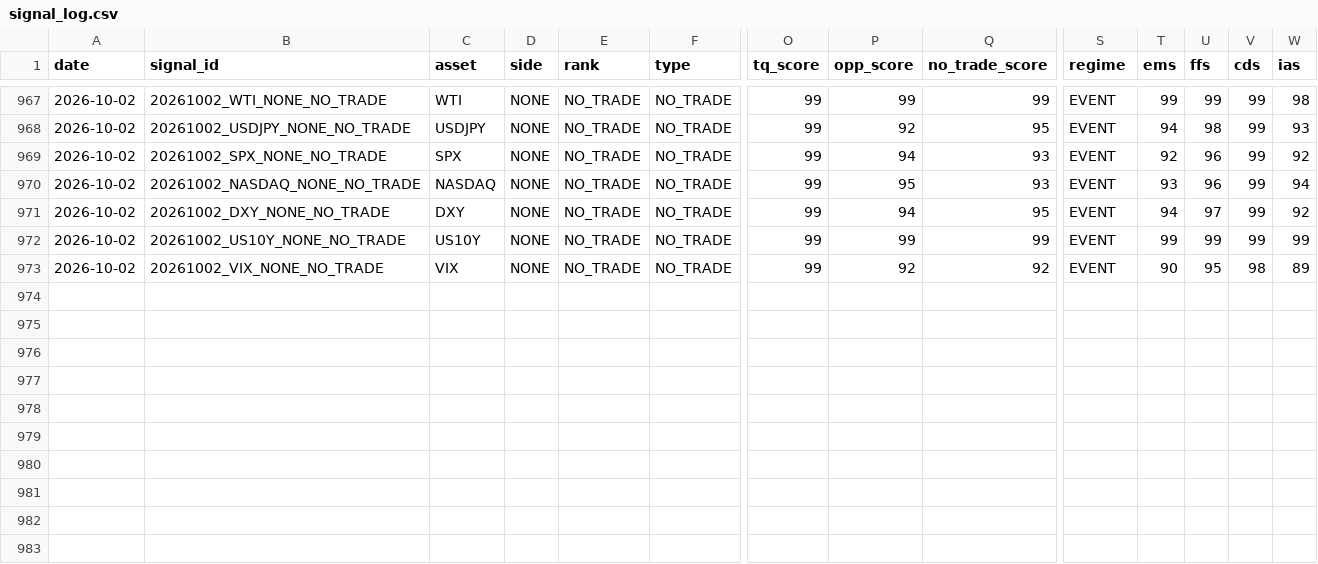
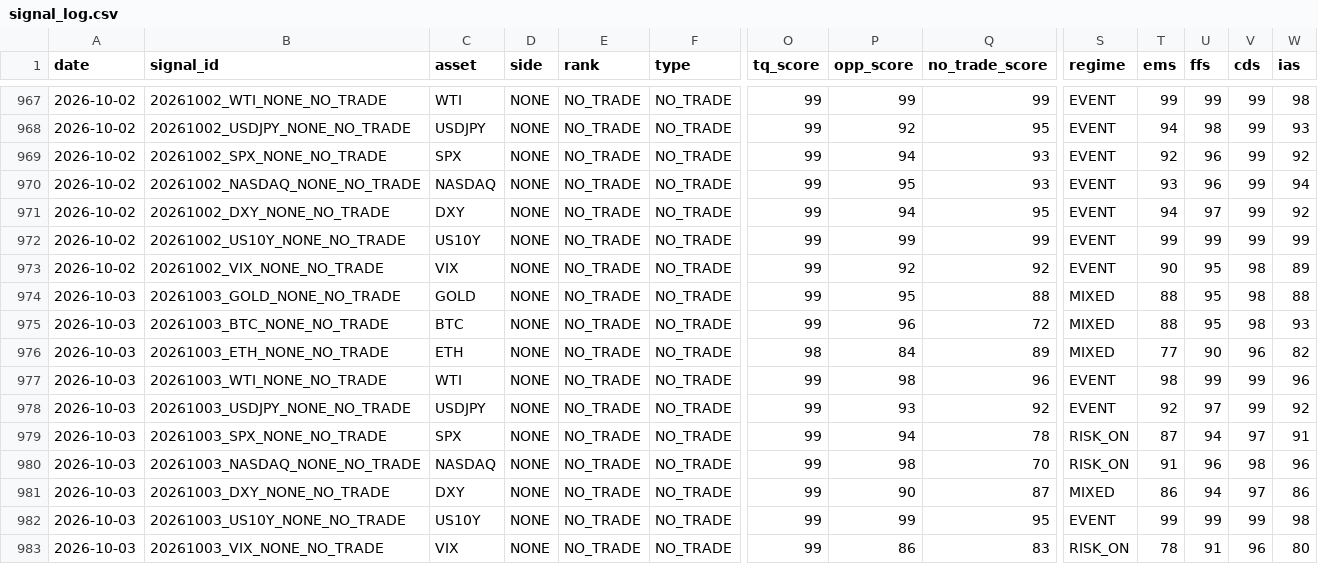
Before and after one commit to Tadaim2tk/tactical-swing-os, a CSV file: data/signal_log.csv, drawn as a sheet; only a part is shown, gaps mark what is left out; rows hold the shown columns only; the diff names each change by its address in the sheet, - before the commit and + after, or states it on an @@ line.

Commit message:
data: ingest October 3 daily report preserving BTC observation gap (#181)

```diff
--- a/data/signal_log.csv
+++ b/data/signal_log.csv
+row 974: 2026-10-03 | 20261003_GOLD_NONE_NO_TRADE | GOLD | NONE | NO_TRADE | NO_TRADE | 99 | 95 | 88 | MIXED | 88 | 95 | 98 | 88
+row 975: 2026-10-03 | 20261003_BTC_NONE_NO_TRADE | BTC | NONE | NO_TRADE | NO_TRADE | 99 | 96 | 72 | MIXED | 88 | 95 | 98 | 93
+row 976: 2026-10-03 | 20261003_ETH_NONE_NO_TRADE | ETH | NONE | NO_TRADE | NO_TRADE | 98 | 84 | 89 | MIXED | 77 | 90 | 96 | 82
+row 977: 2026-10-03 | 20261003_WTI_NONE_NO_TRADE | WTI | NONE | NO_TRADE | NO_TRADE | 99 | 98 | 96 | EVENT | 98 | 99 | 99 | 96
+row 978: 2026-10-03 | 20261003_USDJPY_NONE_NO_TRADE | USDJPY | NONE | NO_TRADE | NO_TRADE | 99 | 93 | 92 | EVENT | 92 | 97 | 99 | 92
+row 979: 2026-10-03 | 20261003_SPX_NONE_NO_TRADE | SPX | NONE | NO_TRADE | NO_TRADE | 99 | 94 | 78 | RISK_ON | 87 | 94 | 97 | 91
+row 980: 2026-10-03 | 20261003_NASDAQ_NONE_NO_TRADE | NASDAQ | NONE | NO_TRADE | NO_TRADE | 99 | 98 | 70 | RISK_ON | 91 | 96 | 98 | 96
+row 981: 2026-10-03 | 20261003_DXY_NONE_NO_TRADE | DXY | NONE | NO_TRADE | NO_TRADE | 99 | 90 | 87 | MIXED | 86 | 94 | 97 | 86
+row 982: 2026-10-03 | 20261003_US10Y_NONE_NO_TRADE | US10Y | NONE | NO_TRADE | NO_TRADE | 99 | 99 | 95 | EVENT | 99 | 99 | 99 | 98
+row 983: 2026-10-03 | 20261003_VIX_NONE_NO_TRADE | VIX | NONE | NO_TRADE | NO_TRADE | 99 | 86 | 83 | RISK_ON | 78 | 91 | 96 | 80
```
Also changed, not shown: data/crypto_grounds_observations.csv, data/expected_r_basis.csv, 3 other files.
